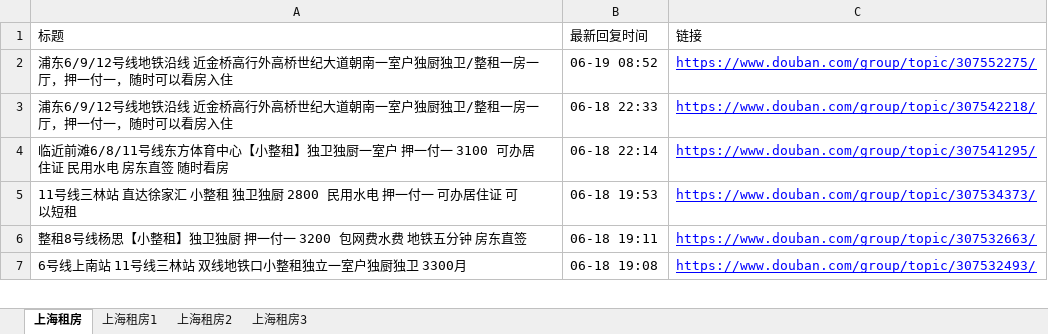
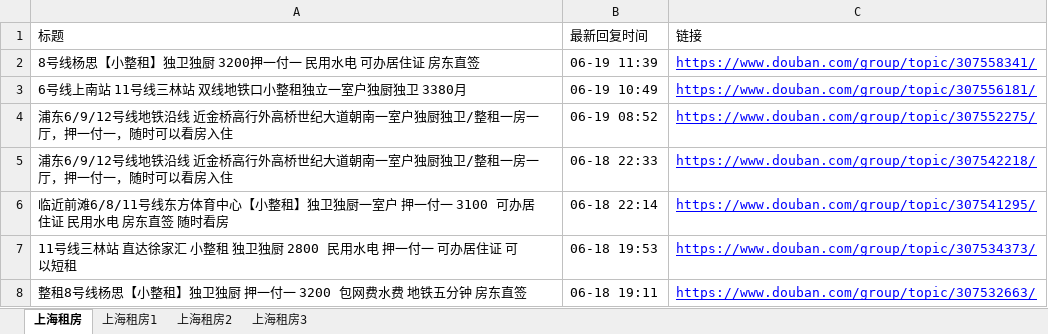
Before and after one commit to RyanShi0118/rent-info-crawler, an Excel workbook: filtered_rent_info.xlsx, sheet 上海租房, drawn as a sheet; only a part is shown; the shorter side is filled out with more unchanged rows; values as stored, in another font and other column widths than the file's, no borders; the diff names each change by its address in the sheet, - before the commit and + after, or states it on an @@ line.

```diff
--- a/filtered_rent_info.xlsx (sheet 上海租房)
+++ b/filtered_rent_info.xlsx (sheet 上海租房)
+row 2: 8号线杨思【小整租】独卫独厨 3200押一付一 民用水电 可办居住证 房东直签 | 06-19 11:39 | https://www.douban.com/group/topic/307558341/
+row 3: 6号线上南站 11号线三林站 双线地铁口小整租独立一室户独厨独卫 3380月 | 06-19 10:49 | https://www.douban.com/group/topic/307556181/
```
Also changed, not shown: sheet 上海租房1, sheet 上海租房2, douban_rent_info.xlsx, 1 other file.
